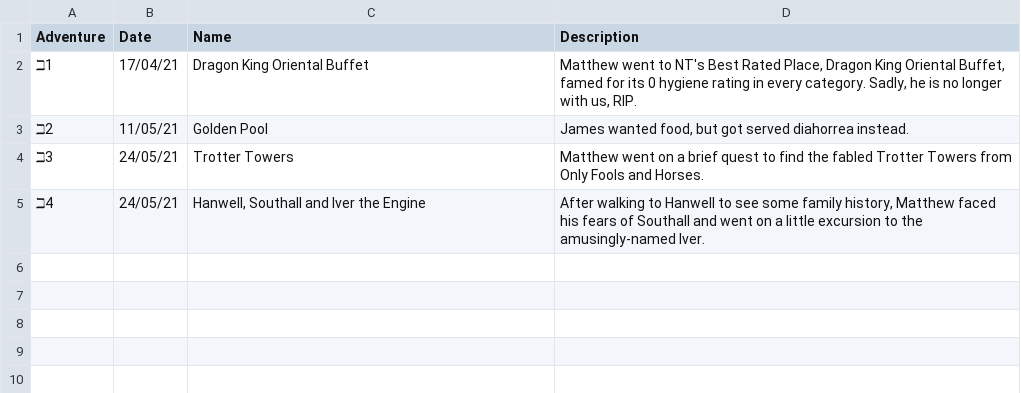
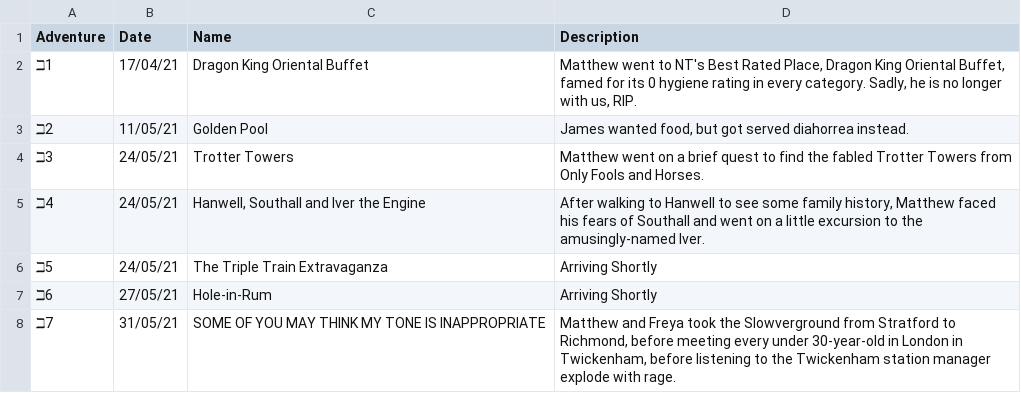
Before and after one commit to NuttyTrains/NuttyTrains.github.io, a CSV file: data/beth.csv, drawn as a sheet; the diff names each change by its address in the sheet, - before the commit and + after, or states it on an @@ line.

Commit message:
Beths 5-7

```diff
--- a/data/beth.csv
+++ b/data/beth.csv
+row 6: ℶ5 | 24/05/21 | The Triple Train Extravaganza | Arriving Shortly
+row 7: ℶ6 | 27/05/21 | Hole-in-Rum | Arriving Shortly
+row 8: ℶ7 | 31/05/21 | SOME OF YOU MAY THINK MY TONE IS INAPPROPRIATE | Matthew and Freya took the Slowverground from Stratford to Richmond, before meeting every under 30-year-old in London in Twickenham, before listening to the Twickenham station manager explode with rage.
```
Also changed, not shown: 5 other files.
